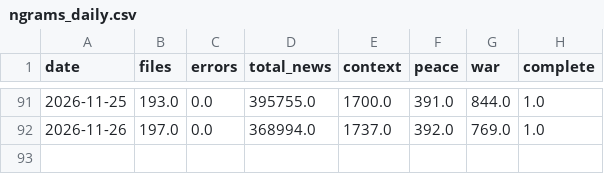
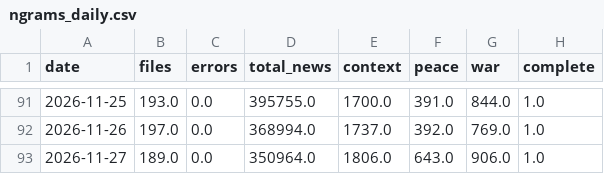
Before and after one commit to DanialSanahurskyj/Personal-Website, a CSV file: data/ngrams_daily.csv, drawn as a sheet; only a part is shown, gaps mark what is left out; the diff names each change by its address in the sheet, - before the commit and + after, or states it on an @@ line.

```diff
--- a/data/ngrams_daily.csv
+++ b/data/ngrams_daily.csv
+row 93: 2026-11-27 | 189.0 | 0.0 | 350964.0 | 1806.0 | 643.0 | 906.0 | 1.0
```
Also changed, not shown: data/war_peace_index.csv.
